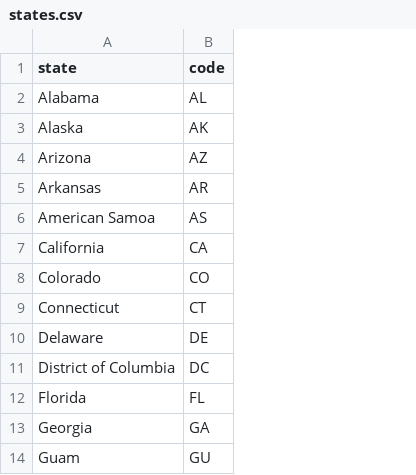
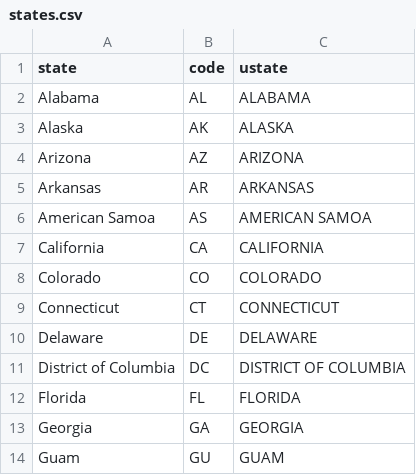
Before and after one commit to darrenowsley/gun_registration, a CSV file: states.csv, drawn as a sheet; only a part is shown; the diff names each change by its address in the sheet, - before the commit and + after, or states it on an @@ line.

```diff
--- a/states.csv
+++ b/states.csv
+column C (ustate), rows 2-14: ALABAMA | ALASKA | ARIZONA | ARKANSAS | AMERICAN SAMOA | CALIFORNIA | COLORADO | CONNECTICUT | DELAWARE | DISTRICT OF COLUMBIA | FLORIDA | GEORGIA | GUAM
```
Also changed, not shown: 4 other files.
